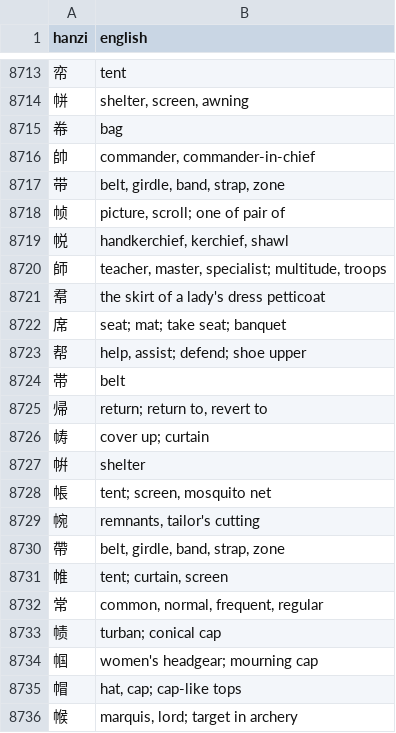
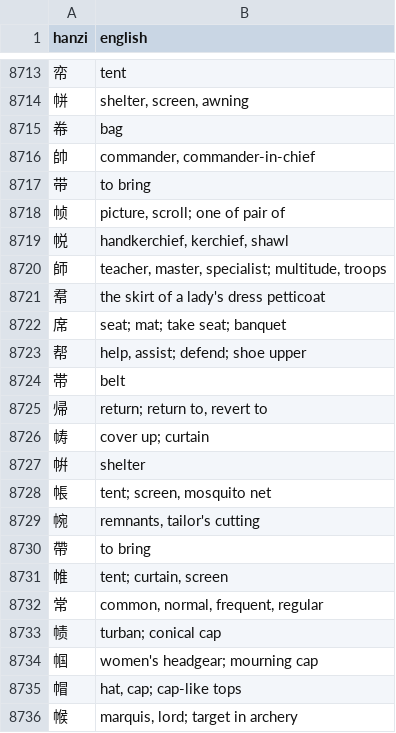
Before and after one commit to pjflanagan/char-pinyin-juying, a CSV file: data/maps/Hanzi-English.csv, drawn as a sheet; only a part is shown, gaps mark what is left out.

```diff
--- a/data/maps/Hanzi-English.csv
+++ b/data/maps/Hanzi-English.csv
@@ -8716,3 +8716,3 @@ hanzi,english
 帥,"commander, commander-in-chief"
-带,"belt, girdle, band, strap, zone"
+带,"to bring"
 帧,"picture, scroll; one of pair of"
@@ -8729,3 +8729,3 @@ hanzi,english
 帵,"remnants, tailor's cutting"
-帶,"belt, girdle, band, strap, zone"
+帶,"to bring"
 帷,"tent; curtain, screen"
```
Also changed, not shown: data/flashcards/foods.csv, 9 other files.
